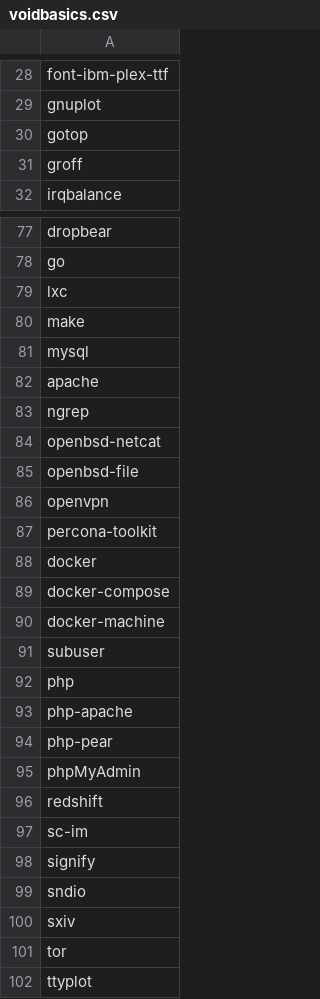
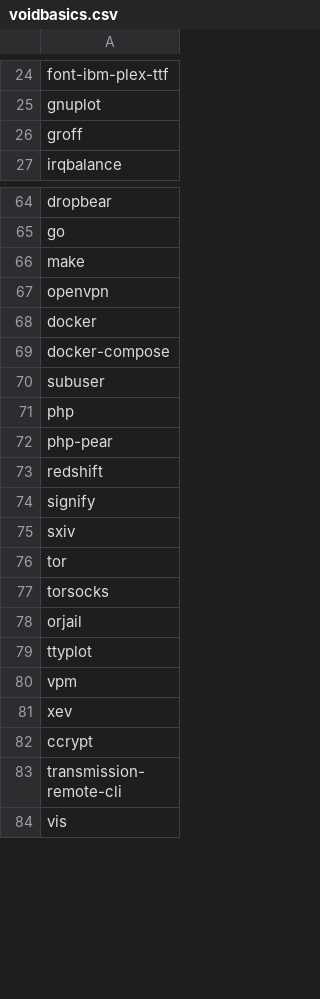
Before and after one commit to jyand/xrc, a CSV file: Void/voidbasics.csv, drawn as a sheet; only a part is shown, gaps mark what is left out; the shorter side is filled out with more unchanged rows; removed rows and columns are numbered as before the commit, all else as after; the diff covers the shown part only; the diff names each change by its address in the sheet, - before the commit and + after, or states it on an @@ line.

Commit message:
pkg list update

```diff
--- a/Void/voidbasics.csv
+++ b/Void/voidbasics.csv
-row 30: gotop
-row 79: lxc
-row 81: mysql
-row 82: apache
-row 83: ngrep
-row 84: openbsd-netcat
-row 85: openbsd-file
-row 87: percona-toolkit
-row 90: docker-machine
-row 93: php-apache
-row 95: phpMyAdmin
-row 97: sc-im
-row 99: sndio
+row 77: torsocks
+row 78: orjail
```
Also changed, not shown: 11 added rows, 14 removed rows and 3 edited cells elsewhere in this file.
